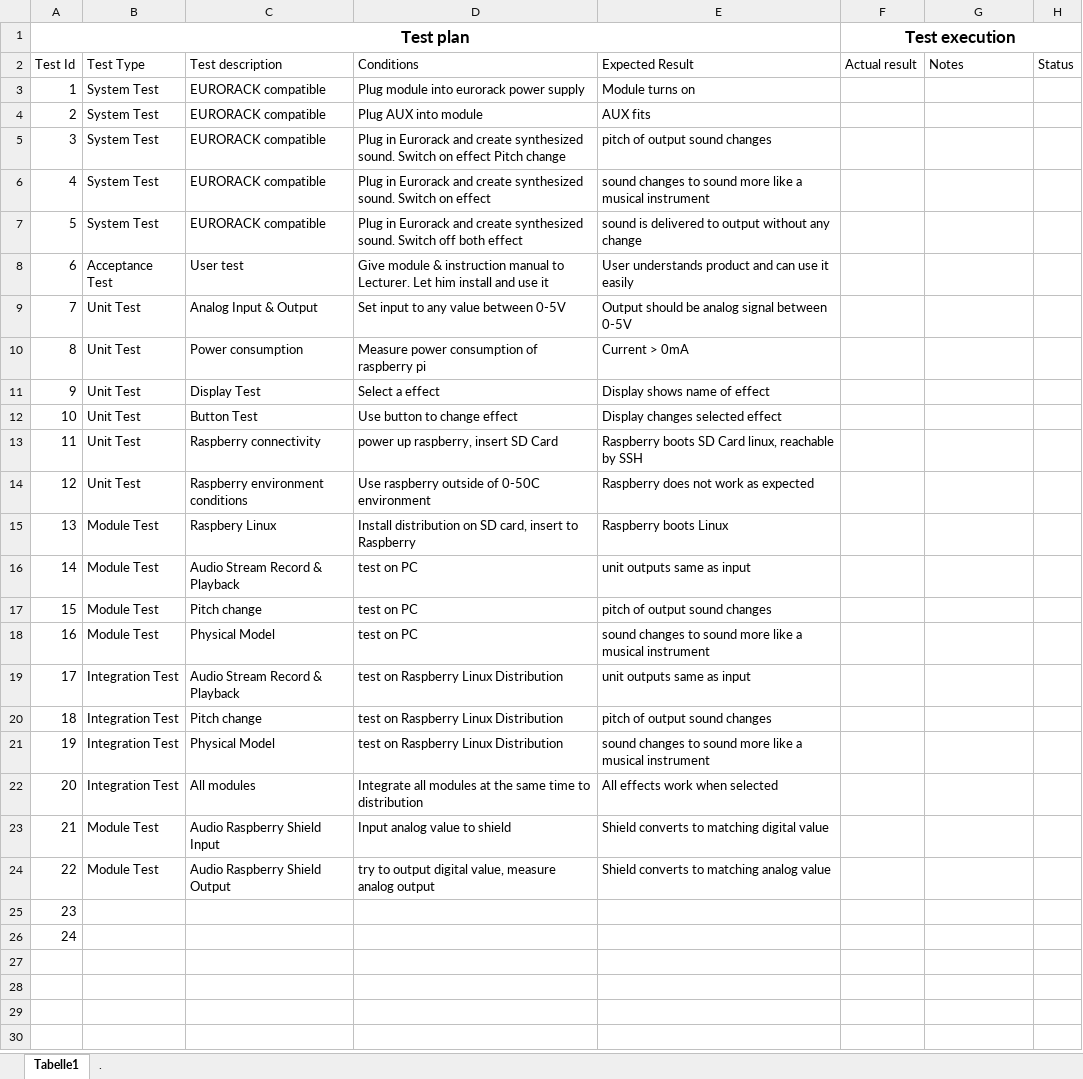
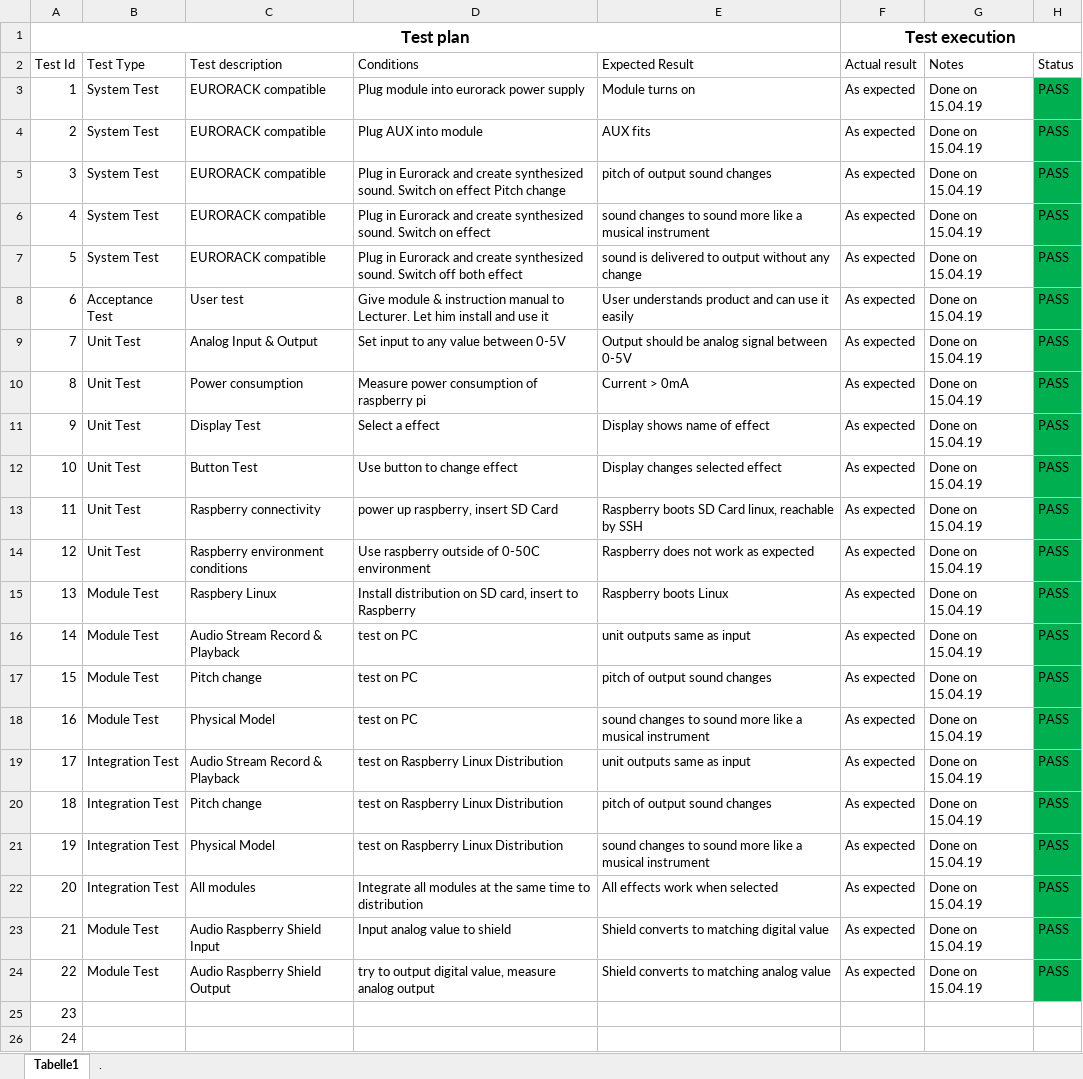
Before and after one commit to AlekseiGimbitskii/MySynth_ELT-23056, an Excel workbook: Assignments/Group_7_TestPlan.xlsx, sheet Tabelle1, drawn as a sheet; values as stored, in another font and other column widths than the file's, no borders; table styles not drawn; the diff names each change by its address in the sheet, - before the commit and + after, or states it on an @@ line.

Commit message:
updated TestPlan, final submission ZIP

```diff
--- a/Assignments/Group_7_TestPlan.xlsx (sheet Tabelle1)
+++ b/Assignments/Group_7_TestPlan.xlsx (sheet Tabelle1)
-F3:F24 (Actual result): (empty)
+F3:F24 (Actual result): As expected
-G3:G24 (Notes): (empty)
+G3:G24 (Notes): Done on 15.04.19
-H3:H24 (Status): (empty)
+H3:H24 (Status): PASS
-H3:H24 fill: none
+H3:H24 fill: #00B050
```
Also changed, not shown: 1 other file.
